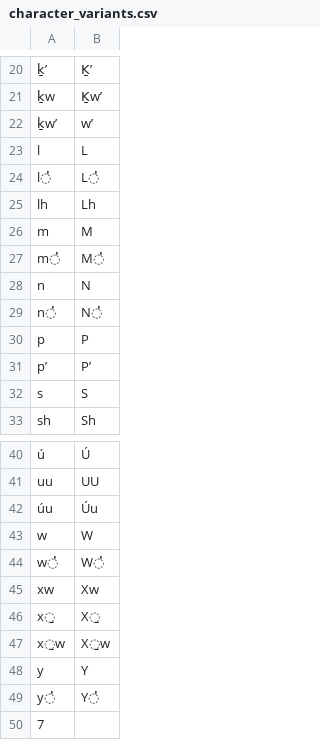
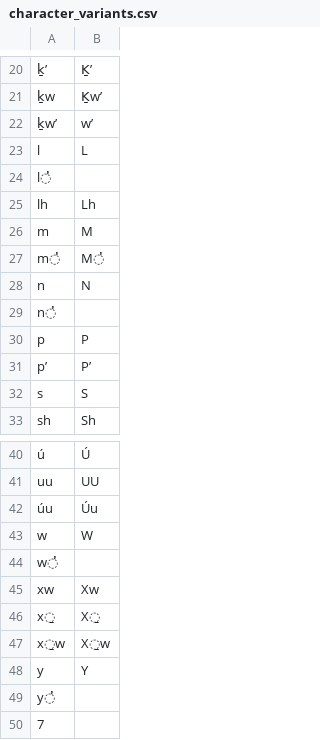
Before and after one commit to First-Peoples-Cultural-Council/unicode-resources, a CSV file: orthography-resources/skwxwumesh_snichim/character_variants.csv, drawn as a sheet; only a part is shown, gaps mark what is left out; the diff names each change by its address in the sheet, - before the commit and + after, or states it on an @@ line.

Commit message:
Update character_variants.csv
Removed capital letters on some glottalized resonant characters  L̓, N̓, W̓, Y̓

```diff
--- a/orthography-resources/skwxwumesh_snichim/character_variants.csv
+++ b/orthography-resources/skwxwumesh_snichim/character_variants.csv
-B24: L̓
+B24: (empty)
-B29: N̓
+B29: (empty)
-B44: W̓
+B44: (empty)
-B49: Y̓
+B49: (empty)
```
